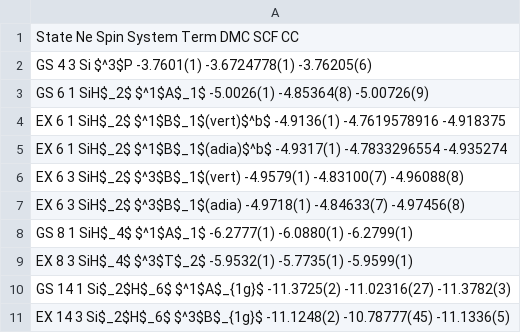
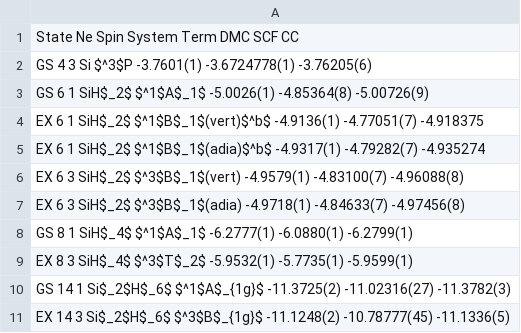
Before and after one commit to aannabe/si_molecules, a CSV file: data_scripts/fn_analysis.csv, drawn as a sheet.

```diff
--- a/data_scripts/fn_analysis.csv
+++ b/data_scripts/fn_analysis.csv
@@ -3,4 +3,4 @@ GS     4     3     Si           $^3$P               -3.7601(1)  -3.6724778(1)  -
 GS     6     1     SiH$_2$      $^1$A$_1$           -5.0026(1)  -4.85364(8)    -5.00726(9)
-EX     6     1     SiH$_2$      $^1$B$_1$(vert)$^b$ -4.9136(1)  -4.7619578916  -4.918375
-EX     6     1     SiH$_2$      $^1$B$_1$(adia)$^b$ -4.9317(1)  -4.7833296554  -4.935274
+EX     6     1     SiH$_2$      $^1$B$_1$(vert)$^b$ -4.9136(1)  -4.77051(7)    -4.918375
+EX     6     1     SiH$_2$      $^1$B$_1$(adia)$^b$ -4.9317(1)  -4.79282(7)    -4.935274
 EX     6     3     SiH$_2$      $^3$B$_1$(vert)     -4.9579(1)  -4.83100(7)    -4.96088(8)
```
Also changed, not shown: 1 other file.
